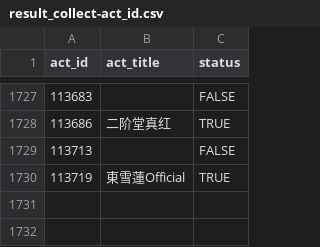
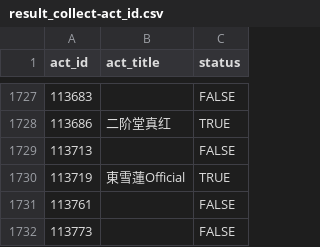
Before and after one commit to CaleyGoldue/bilibili-collections-archive, a CSV file: result_collect-act_id.csv, drawn as a sheet; only a part is shown, gaps mark what is left out; the diff names each change by its address in the sheet, - before the commit and + after, or states it on an @@ line.

Commit message:
Add files via upload

```diff
--- a/result_collect-act_id.csv
+++ b/result_collect-act_id.csv
+row 1731: 113761 |  | FALSE
+row 1732: 113773 |  | FALSE
```
